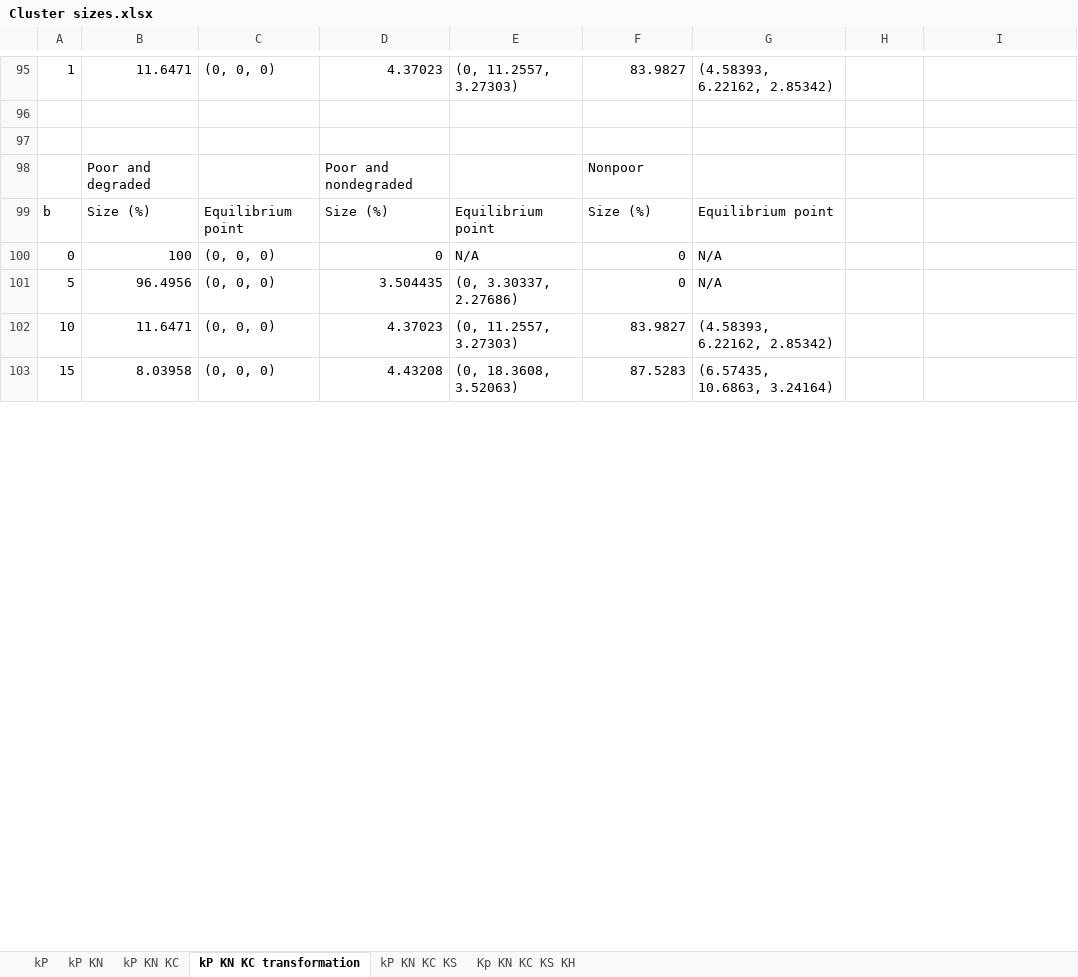
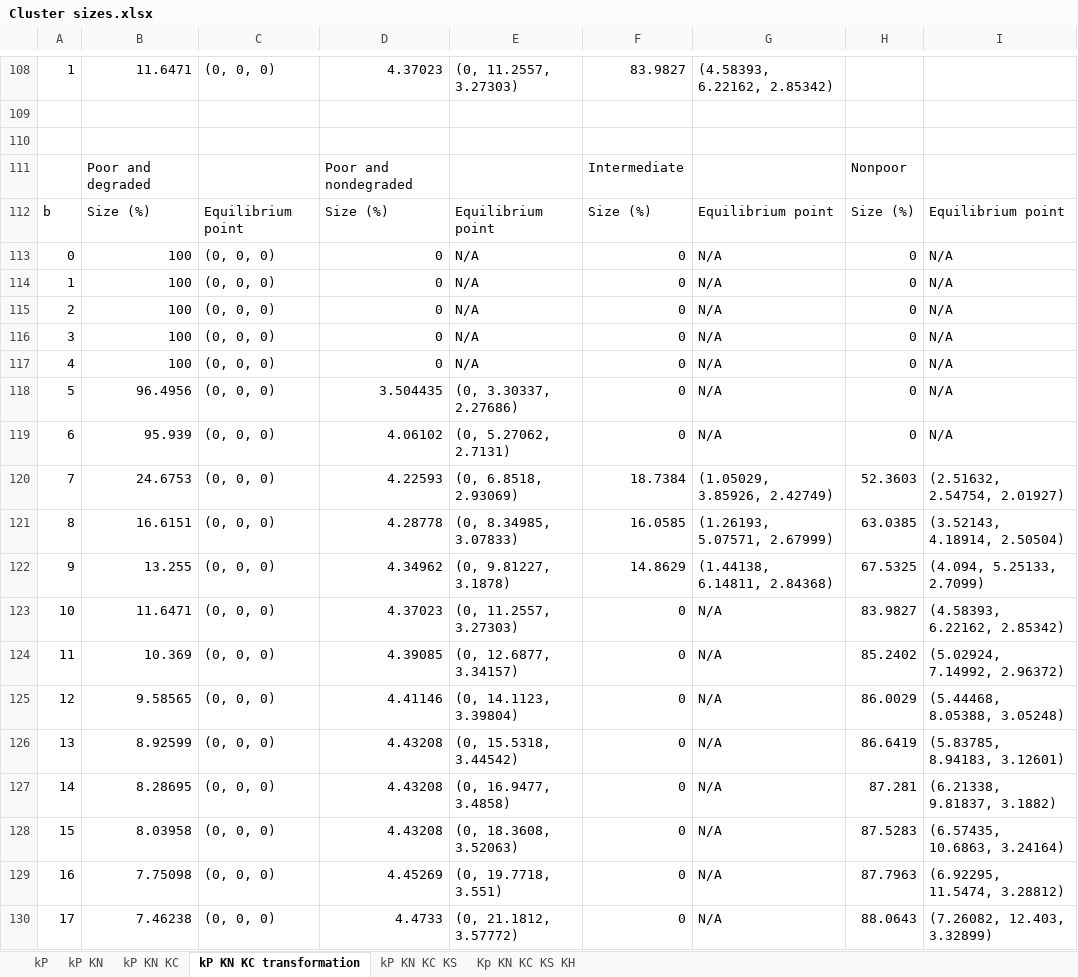
Before and after one commit to Atke22/Thesis-Poverty-Traps, an Excel workbook: Cluster sizes.xlsx, sheet kP KN KC transformation, drawn as a sheet; only a part is shown, gaps mark what is left out; values as stored, in another font and other column widths than the file's, no borders; removed rows and columns are numbered as before the commit, all else as after; the diff covers the shown part only; the diff names each change by its address in the sheet, - before the commit and + after, or states it on an @@ line.

```diff
--- a/Cluster sizes.xlsx (sheet kP KN KC transformation)
+++ b/Cluster sizes.xlsx (sheet kP KN KC transformation)
-row 98:  | Poor and degraded |  | Poor and nondegraded |  | Nonpoor
+row 111:  | Poor and degraded |  | Poor and nondegraded |  | Intermediate |  | Nonpoor
-H112: (empty)
+H112: Size (%)
-I112: (empty)
+I112: Equilibrium point
-H113: (empty)
+H113: 0
-I113: (empty)
+I113: N/A
+row 114: 1 | 100 | (0, 0, 0) | 0 | N/A | 0 | N/A | 0 | N/A
+row 115: 2 | 100 | (0, 0, 0) | 0 | N/A | 0 | N/A | 0 | N/A
+row 116: 3 | 100 | (0, 0, 0) | 0 | N/A | 0 | N/A | 0 | N/A
+row 117: 4 | 100 | (0, 0, 0) | 0 | N/A | 0 | N/A | 0 | N/A
-H118: (empty)
+H118: 0
-I118: (empty)
+I118: N/A
+row 119: 6 | 95.939 | (0, 0, 0) | 4.06102 | (0, 5.27062, 2.7131) | 0 | N/A | 0 | N/A
+row 120: 7 | 24.6753 | (0, 0, 0) | 4.22593 | (0, 6.8518, 2.93069) | 18.7384 | (1.05029, 3.85926, 2.42749) | 52.3603 | (2.51632, 2.54754, 2.01927)
+row 121: 8 | 16.6151 | (0, 0, 0) | 4.28778 | (0, 8.34985, 3.07833) | 16.0585 | (1.26193, 5.07571, 2.67999) | 63.0385 | (3.52143, 4.18914, 2.50504)
+row 122: 9 | 13.255 | (0, 0, 0) | 4.34962 | (0, 9.81227, 3.1878) | 14.8629 | (1.44138, 6.14811, 2.84368) | 67.5325 | (4.094, 5.25133, 2.7099)
-F123: 83.9827
+F123: 0
-G123: (4.58393, 6.22162, 2.85342)
+G123: N/A
-H123: (empty)
+H123: 83.9827
-I123: (empty)
+I123: (4.58393, 6.22162, 2.85342)
+row 124: 11 | 10.369 | (0, 0, 0) | 4.39085 | (0, 12.6877, 3.34157) | 0 | N/A | 85.2402 | (5.02924, 7.14992, 2.96372)
+row 125: 12 | 9.58565 | (0, 0, 0) | 4.41146 | (0, 14.1123, 3.39804) | 0 | N/A | 86.0029 | (5.44468, 8.05388, 3.05248)
+row 126: 13 | 8.92599 | (0, 0, 0) | 4.43208 | (0, 15.5318, 3.44542) | 0 | N/A | 86.6419 | (5.83785, 8.94183, 3.12601)
+row 127: 14 | 8.28695 | (0, 0, 0) | 4.43208 | (0, 16.9477, 3.4858) | 0 | N/A | 87.281 | (6.21338, 9.81837, 3.1882)
-F128: 87.5283
+F128: 0
-G128: (6.57435, 10.6863, 3.24164)
+G128: N/A
-H128: (empty)
+H128: 87.5283
-I128: (empty)
+I128: (6.57435, 10.6863, 3.24164)
+row 129: 16 | 7.75098 | (0, 0, 0) | 4.45269 | (0, 19.7718, 3.551) | 0 | N/A | 87.7963 | (6.92295, 11.5474, 3.28812)
+row 130: 17 | 7.46238 | (0, 0, 0) | 4.4733 | (0, 21.1812, 3.57772) | 0 | N/A | 88.0643 | (7.26082, 12.403, 3.32899)
```
Also changed, not shown: 28 added rows, 2 removed rows and 44 edited cells elsewhere in this sheet, sheet kP KN KC KS, sheet kP KN KC, sheet Kp KN KC KS KH, sheet kP KN, sheet kP.
